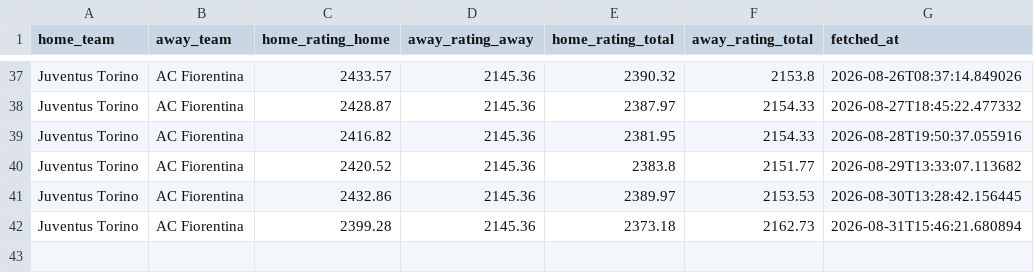
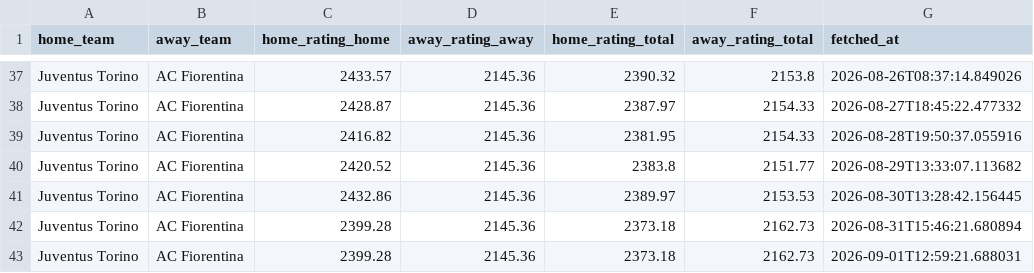
Before and after one commit to mpetti1979/elosoccer, a CSV file: data/results_history.csv, drawn as a sheet; only a part is shown, gaps mark what is left out; the diff names each change by its address in the sheet, - before the commit and + after, or states it on an @@ line.

```diff
--- a/data/results_history.csv
+++ b/data/results_history.csv
+row 43: Juventus Torino | AC Fiorentina | 2399.28 | 2145.36 | 2373.18 | 2162.73 | 2026-09-01T12:59:21.688031
```
Also changed, not shown: 1 other file.
